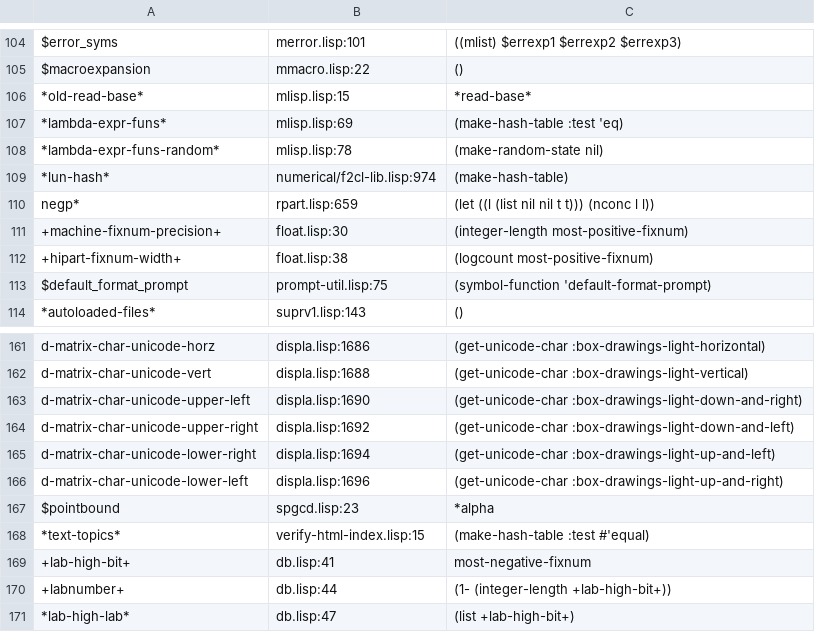
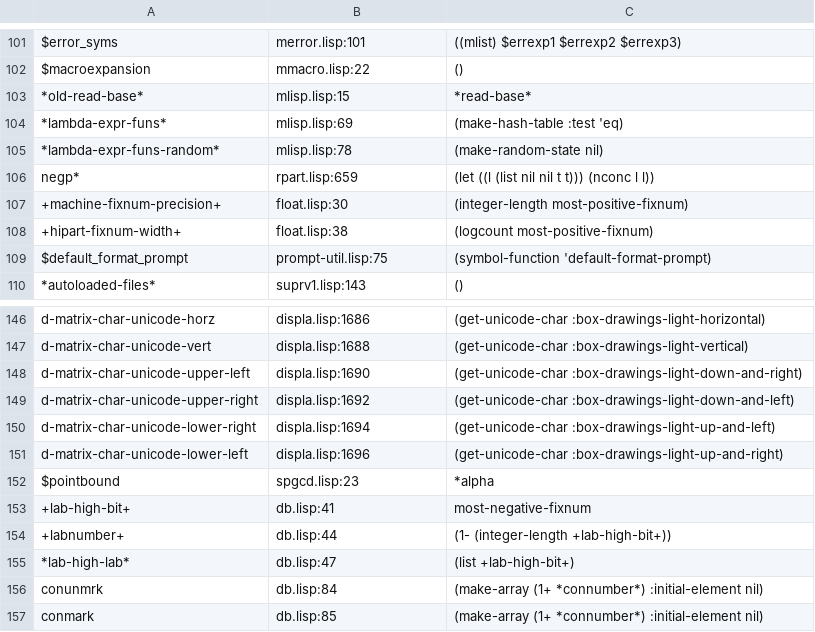
Before and after one commit to moonbit-community/maxima.mbt, a TSV file: docs/index/complex_var_inits.tsv, drawn as a sheet; only a part is shown, gaps mark what is left out; the shorter side is filled out with more unchanged rows; the diff covers the shown part only.

```diff
--- a/docs/index/complex_var_inits.tsv
+++ b/docs/index/complex_var_inits.tsv
@@ -108,3 +105,2 @@ $macroexpansion	mmacro.lisp:22	()
 *lambda-expr-funs-random*	mlisp.lisp:78	(make-random-state nil)
-*lun-hash*	numerical/f2cl-lib.lisp:974	(make-hash-table)
 negp*	rpart.lisp:659	(let ((l (list nil nil t t))) (nconc l l))
@@ -167,3 +152,2 @@ d-matrix-char-unicode-lower-left	displa.lisp:1696	(get-unicode-char :box-drawing
 $pointbound	spgcd.lisp:23	*alpha
-*text-topics*	verify-html-index.lisp:15	(make-hash-table :test #'equal)
 +lab-high-bit+	db.lisp:41	most-negative-fixnum
```
Also changed, not shown: 19 removed rows elsewhere in this file, 17 other files.
